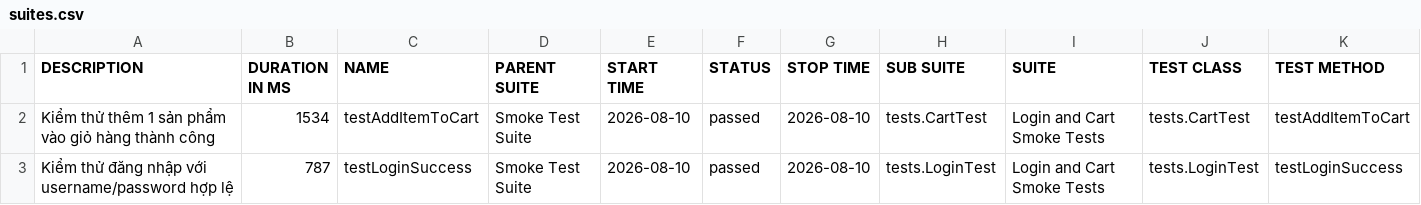
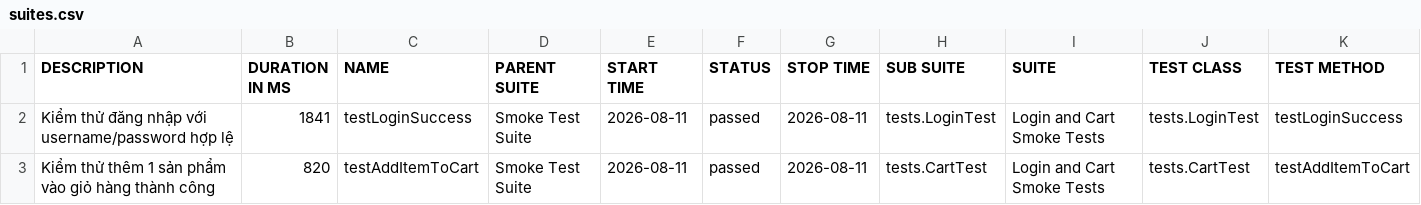
Before and after one commit to tranleanhdai/selenium-framework, a CSV file: data/suites.csv, drawn as a sheet.

```diff
--- a/data/suites.csv
+++ b/data/suites.csv
@@ -1,3 +1,3 @@
 "DESCRIPTION","DURATION IN MS","NAME","PARENT SUITE","START TIME","STATUS","STOP TIME","SUB SUITE","SUITE","TEST CLASS","TEST METHOD"
-"Kiểm thử thêm 1 sản phẩm vào giỏ hàng thành công","1534","testAddItemToCart","Smoke Test Suite","2026-08-10","passed","2026-08-10","tests.CartTest","Login and Cart Smoke Tests","tests.CartTest","testAddItemToCart"
-"Kiểm thử đăng nhập với username/password hợp lệ","787","testLoginSuccess","Smoke Test Suite","2026-08-10","passed","2026-08-10","tests.LoginTest","Login and Cart Smoke Tests","tests.LoginTest","testLoginSuccess"
+"Kiểm thử đăng nhập với username/password hợp lệ","1841","testLoginSuccess","Smoke Test Suite","2026-08-11","passed","2026-08-11","tests.LoginTest","Login and Cart Smoke Tests","tests.LoginTest","testLoginSuccess"
+"Kiểm thử thêm 1 sản phẩm vào giỏ hàng thành công","820","testAddItemToCart","Smoke Test Suite","2026-08-11","passed","2026-08-11","tests.CartTest","Login and Cart Smoke Tests","tests.CartTest","testAddItemToCart"
```
Also changed, not shown: 30 other files.
